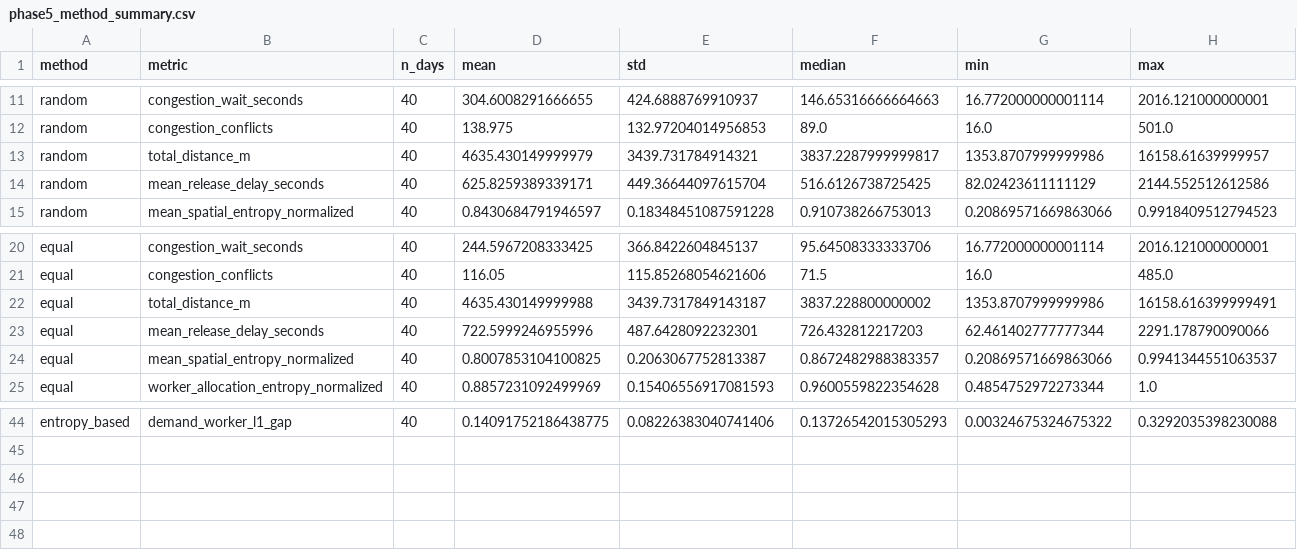
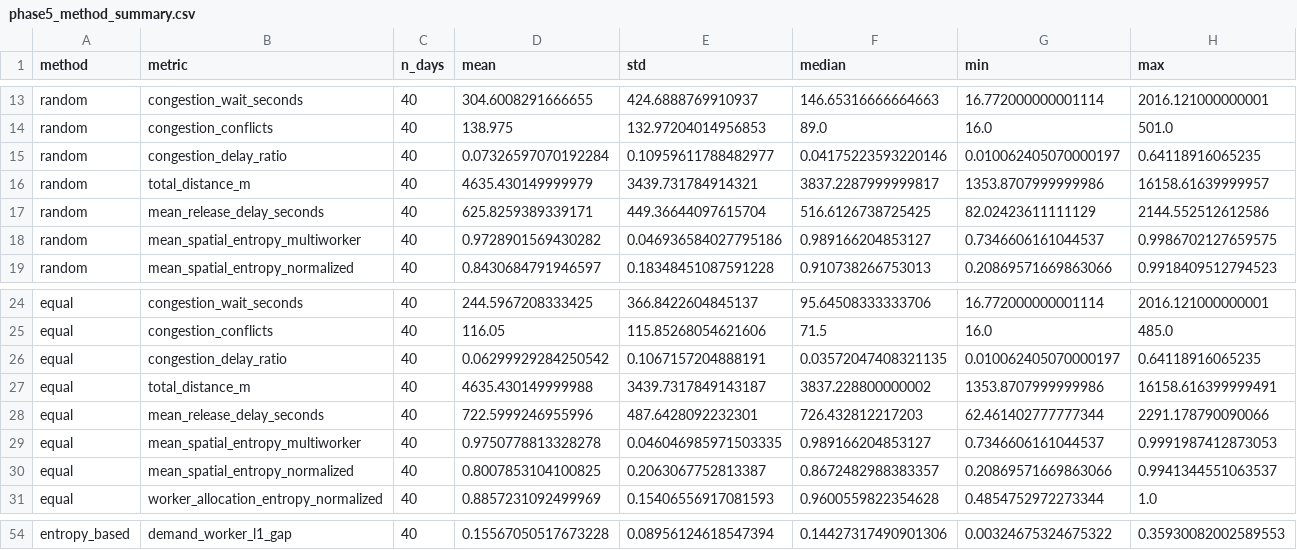
Before and after one commit to mcmoict/entropy-thesis, a CSV file: results/phase5/phase5_method_summary.csv, drawn as a sheet; only a part is shown, gaps mark what is left out; addresses are those after the commit; the diff covers the shown part only; the diff names each change by its address in the sheet, - before the commit and + after, or states it on an @@ line.

```diff
--- a/results/phase5/phase5_method_summary.csv
+++ b/results/phase5/phase5_method_summary.csv
+row 15: random | congestion_delay_ratio | 40 | 0.07326597070192284 | 0.10959611788482977 | 0.04175223593220146 | 0.010062405070000197 | 0.64118916065235
+row 18: random | mean_spatial_entropy_multiworker | 40 | 0.9728901569430282 | 0.046936584027795186 | 0.989166204853127 | 0.7346606161044537 | 0.9986702127659575
+row 26: equal | congestion_delay_ratio | 40 | 0.06299929284250542 | 0.1067157204888191 | 0.03572047408321135 | 0.010062405070000197 | 0.64118916065235
+row 29: equal | mean_spatial_entropy_multiworker | 40 | 0.9750778813328278 | 0.046046985971503335 | 0.989166204853127 | 0.7346606161044537 | 0.9991987412873053
-D54 (mean): 0.14091752186438775
+D54 (mean): 0.15567050517673228
-E54 (std): 0.08226383040741406
+E54 (std): 0.08956124618547394
-F54 (median): 0.13726542015305293
+F54 (median): 0.14427317490901306
-H54 (max): 0.3292035398230088
+H54 (max): 0.35930082002589553
```
Also changed, not shown: 6 added rows and 25 edited cells elsewhere in this file, results/phase5/phase5_allocation_comparison.csv, results/phase5/phase5_allocation_equivalence.csv, 20 other files.
